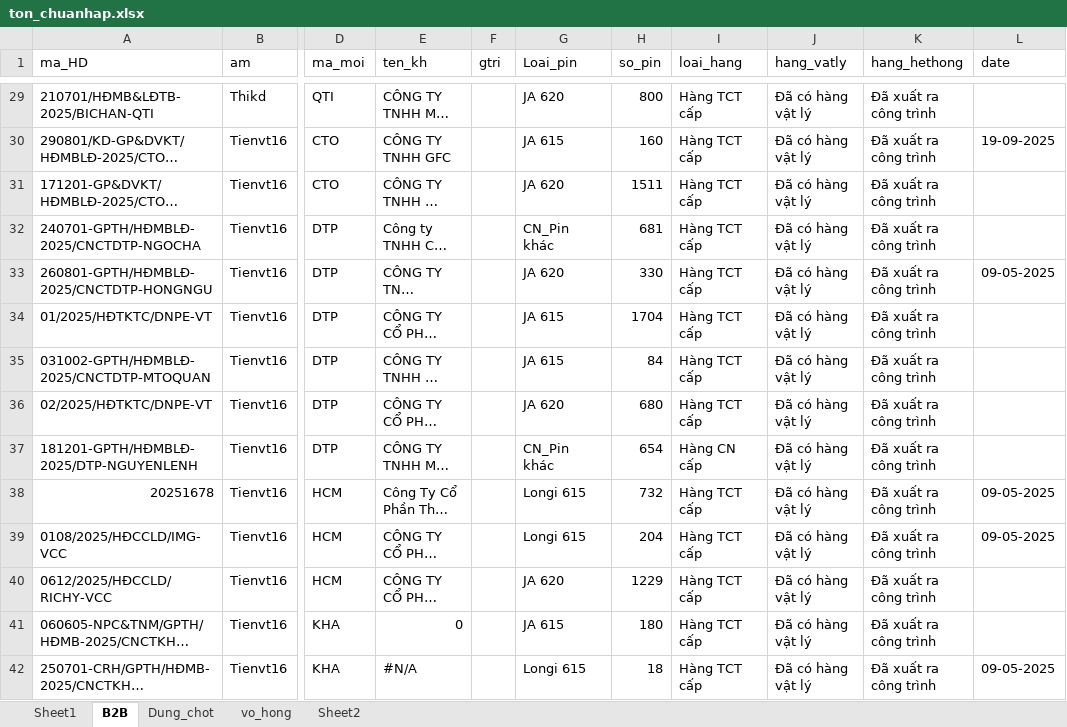
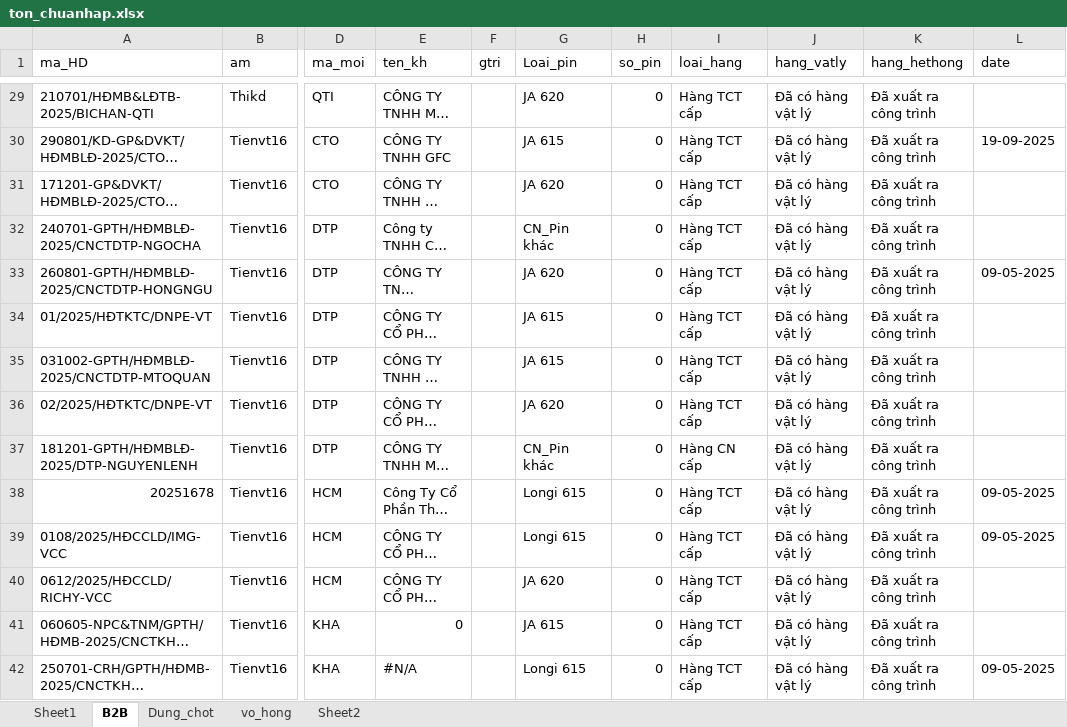
Before and after one commit to Nhunggg1612/dashboard_tonkho_tampin, an Excel workbook: data/ton_chuanhap.xlsx, sheet B2B, drawn as a sheet; only a part is shown, gaps mark what is left out; long unchanged cells end in …; values as stored, in another font and other column widths than the file's, no cell formats; the diff covers the shown part only; the diff names each change by its address in the sheet, - before the commit and + after, or states it on an @@ line.

```diff
--- a/data/ton_chuanhap.xlsx (sheet B2B)
+++ b/data/ton_chuanhap.xlsx (sheet B2B)
-H29 (so_pin): 800
+H29 (so_pin): 0
-H30 (so_pin): 160
+H30 (so_pin): 0
-H31 (so_pin): 1511
+H31 (so_pin): 0
-H32 (so_pin): 681
+H32 (so_pin): 0
-H33 (so_pin): 330
+H33 (so_pin): 0
-H34 (so_pin): 1704
+H34 (so_pin): 0
-H35 (so_pin): 84
+H35 (so_pin): 0
-H36 (so_pin): 680
+H36 (so_pin): 0
-H37 (so_pin): 654
+H37 (so_pin): 0
-H38 (so_pin): 732
+H38 (so_pin): 0
-H39 (so_pin): 204
+H39 (so_pin): 0
-H40 (so_pin): 1229
+H40 (so_pin): 0
-H41 (so_pin): 180
+H41 (so_pin): 0
-H42 (so_pin): 18
+H42 (so_pin): 0
```
Also changed, not shown: 1 added row and 83 edited cells elsewhere in this sheet, cell formats, data/nv_aio_bc.xlsx, data/ton_di_duong_bc.xlsx, 6 other files.
